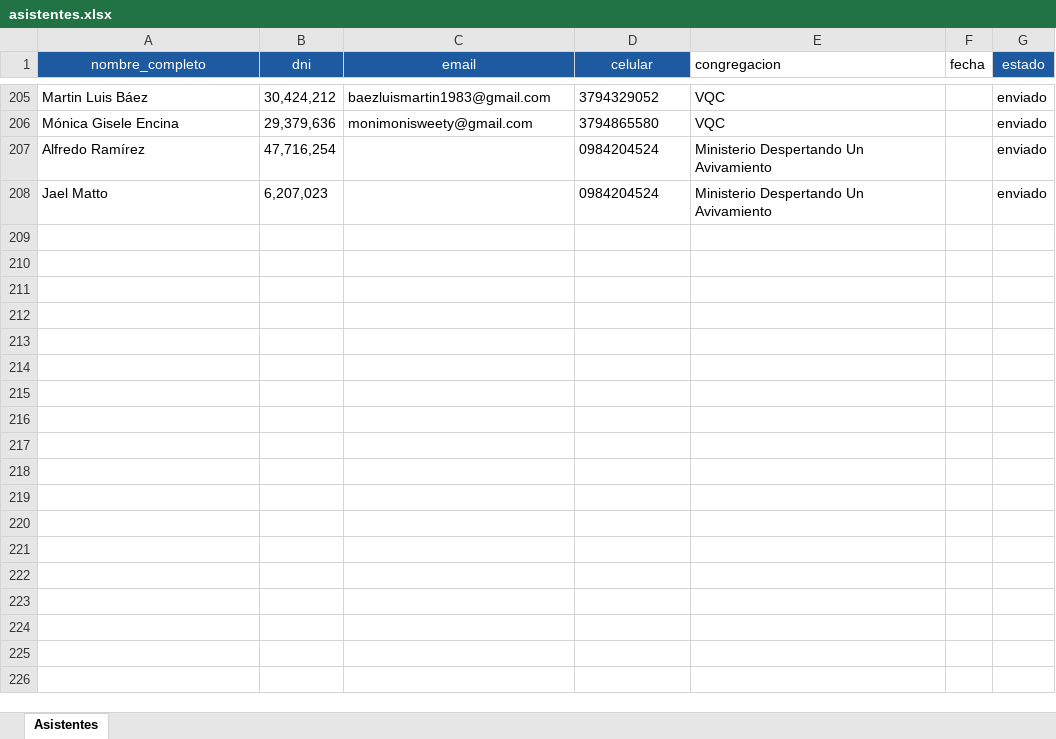
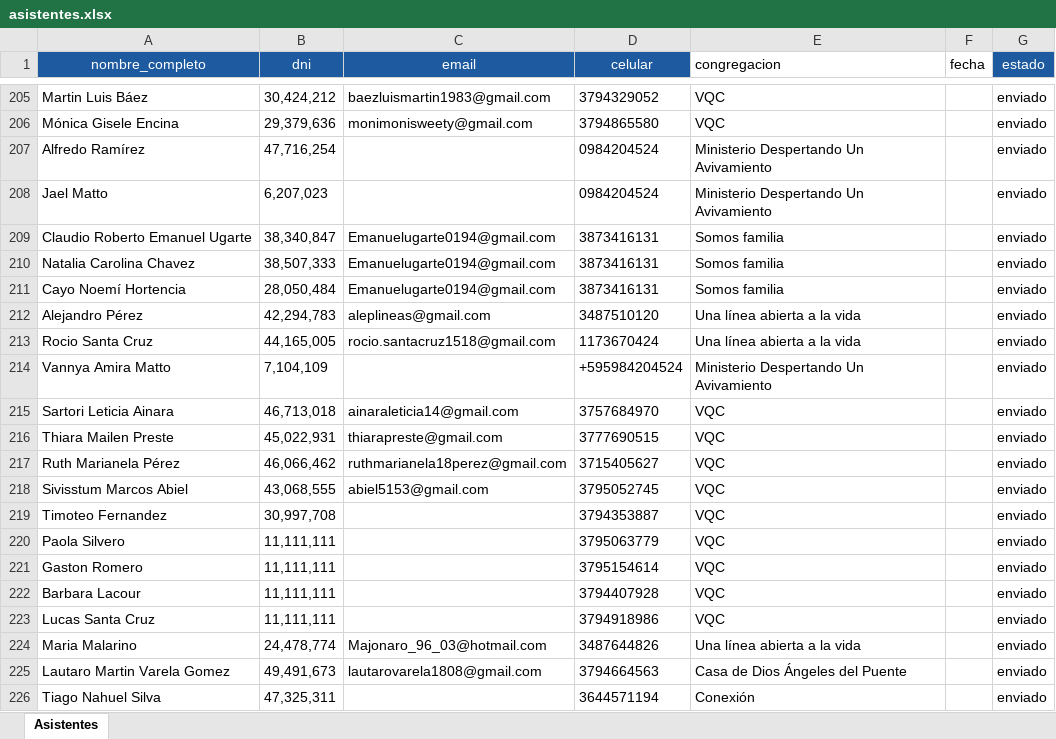
Before and after one commit to casellisofi/tickets-platform, an Excel workbook: data/asistentes.xlsx, sheet Asistentes, drawn as a sheet; only a part is shown, gaps mark what is left out; values as stored, in another font and other column widths than the file's, no borders; the diff names each change by its address in the sheet, - before the commit and + after, or states it on an @@ line.

```diff
--- a/data/asistentes.xlsx (sheet Asistentes)
+++ b/data/asistentes.xlsx (sheet Asistentes)
+row 209: Claudio Roberto Emanuel Ugarte | 38,340,847 | Emanuelugarte0194@gmail.com | 3873416131 | Somos familia |  | enviado
+row 210: Natalia Carolina Chavez | 38,507,333 | Emanuelugarte0194@gmail.com | 3873416131 | Somos familia |  | enviado
+row 211: Cayo Noemí Hortencia | 28,050,484 | Emanuelugarte0194@gmail.com | 3873416131 | Somos familia |  | enviado
+row 212: Alejandro Pérez | 42,294,783 | aleplineas@gmail.com | 3487510120 | Una línea abierta a la vida |  | enviado
+row 213: Rocio Santa Cruz | 44,165,005 | rocio.santacruz1518@gmail.com | 1173670424 | Una línea abierta a la vida |  | enviado
+row 214: Vannya Amira Matto | 7,104,109 |  | +595984204524 | Ministerio Despertando Un Avivamiento |  | enviado
+row 215: Sartori Leticia Ainara | 46,713,018 | ainaraleticia14@gmail.com | 3757684970 | VQC |  | enviado
+row 216: Thiara Mailen Preste | 45,022,931 | thiarapreste@gmail.com | 3777690515 | VQC |  | enviado
+row 217: Ruth Marianela Pérez | 46,066,462 | ruthmarianela18perez@gmail.com | 3715405627 | VQC |  | enviado
+row 218: Sivisstum Marcos Abiel | 43,068,555 | abiel5153@gmail.com | 3795052745 | VQC |  | enviado
+row 219: Timoteo Fernandez | 30,997,708 |  | 3794353887 | VQC |  | enviado
+row 220: Paola Silvero | 11,111,111 |  | 3795063779 | VQC |  | enviado
+row 221: Gaston Romero | 11,111,111 |  | 3795154614 | VQC |  | enviado
+row 222: Barbara Lacour | 11,111,111 |  | 3794407928 | VQC |  | enviado
+row 223: Lucas Santa Cruz | 11,111,111 |  | 3794918986 | VQC |  | enviado
+row 224: Maria Malarino | 24,478,774 | Majonaro_96_03@hotmail.com | 3487644826 | Una línea abierta a la vida |  | enviado
+row 225: Lautaro Martin Varela Gomez | 49,491,673 | lautarovarela1808@gmail.com | 3794664563 | Casa de Dios Ángeles del Puente |  | enviado
+row 226: Tiago Nahuel Silva | 47,325,311 |  | 3644571194 | Conexión |  | enviado
```
Also changed, not shown: 20 other files.
